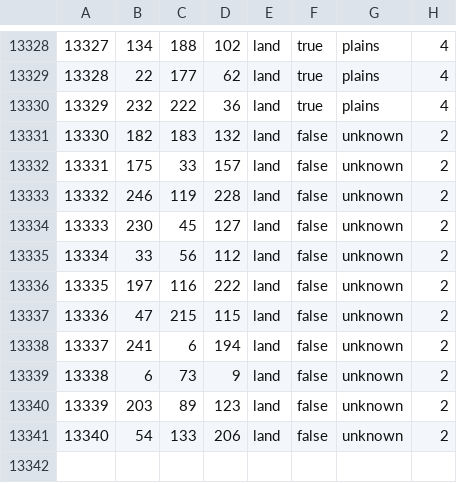
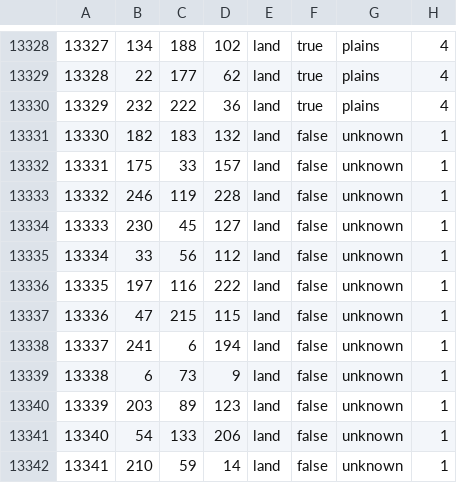
Before and after one commit to atlCou/sw, a CSV file: map/definition.csv, drawn as a sheet; only a part is shown, gaps mark what is left out.

```diff
--- a/map/definition.csv
+++ b/map/definition.csv
@@ -13330,12 +13330,13 @@
 13329;232;222;36;land;true;plains;4
-13330;182;183;132;land;false;unknown;2
-13331;175;33;157;land;false;unknown;2
-13332;246;119;228;land;false;unknown;2
-13333;230;45;127;land;false;unknown;2
-13334;33;56;112;land;false;unknown;2
-13335;197;116;222;land;false;unknown;2
-13336;47;215;115;land;false;unknown;2
-13337;241;6;194;land;false;unknown;2
-13338;6;73;9;land;false;unknown;2
-13339;203;89;123;land;false;unknown;2
-13340;54;133;206;land;false;unknown;2
+13330;182;183;132;land;false;unknown;1
+13331;175;33;157;land;false;unknown;1
+13332;246;119;228;land;false;unknown;1
+13333;230;45;127;land;false;unknown;1
+13334;33;56;112;land;false;unknown;1
+13335;197;116;222;land;false;unknown;1
+13336;47;215;115;land;false;unknown;1
+13337;241;6;194;land;false;unknown;1
+13338;6;73;9;land;false;unknown;1
+13339;203;89;123;land;false;unknown;1
+13340;54;133;206;land;false;unknown;1
+13341;210;59;14;land;false;unknown;1
```
Also changed, not shown: map/definition.csv.fixed.csv, 36 other files.
